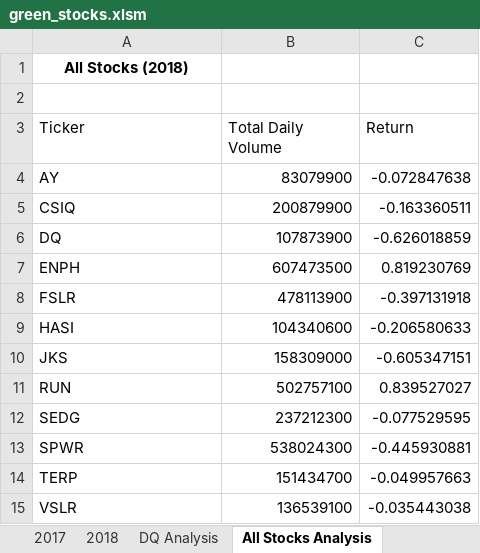
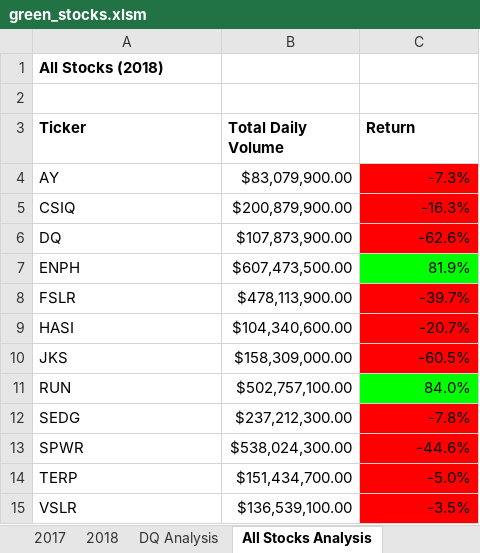
Before and after one commit to MiguelB512/VBA_Stock_Analysis, an Excel workbook: green_stocks.xlsm, sheet All Stocks Analysis, drawn as a sheet; values as stored, in another font and other column widths than the file's, no borders; the diff names each change by its address in the sheet, - before the commit and + after, or states it on an @@ line.

Commit message:
Add files via upload

```diff
--- a/green_stocks.xlsm (sheet All Stocks Analysis)
+++ b/green_stocks.xlsm (sheet All Stocks Analysis)
-A1 alignment: center
+A1 alignment: left
-A3:C3 bold: off
+A3:C3 bold: on
-B4 (Total Daily Volume): 83079900
+B4 (Total Daily Volume): $83,079,900.00
-C4 (Return): -0.072847638
+C4 (Return): -7.3%
-C4:C6 fill: none
+C4:C6 fill: #FF0000
-B5 (Total Daily Volume): 200879900
+B5 (Total Daily Volume): $200,879,900.00
-C5 (Return): -0.163360511
+C5 (Return): -16.3%
-B6 (Total Daily Volume): 107873900
+B6 (Total Daily Volume): $107,873,900.00
-C6 (Return): -0.626018859
+C6 (Return): -62.6%
-B7 (Total Daily Volume): 607473500
+B7 (Total Daily Volume): $607,473,500.00
-C7 (Return): 0.819230769
+C7 (Return): 81.9%
-C7 fill: none
+C7 fill: #00FF00
-B8 (Total Daily Volume): 478113900
+B8 (Total Daily Volume): $478,113,900.00
-C8 (Return): -0.397131918
+C8 (Return): -39.7%
-C8:C10 fill: none
+C8:C10 fill: #FF0000
-B9 (Total Daily Volume): 104340600
+B9 (Total Daily Volume): $104,340,600.00
-C9 (Return): -0.206580633
+C9 (Return): -20.7%
-B10 (Total Daily Volume): 158309000
+B10 (Total Daily Volume): $158,309,000.00
-C10 (Return): -0.605347151
+C10 (Return): -60.5%
-B11 (Total Daily Volume): 502757100
+B11 (Total Daily Volume): $502,757,100.00
-C11 (Return): 0.839527027
+C11 (Return): 84.0%
-C11 fill: none
+C11 fill: #00FF00
-B12 (Total Daily Volume): 237212300
+B12 (Total Daily Volume): $237,212,300.00
-C12 (Return): -0.077529595
+C12 (Return): -7.8%
-C12:C15 fill: none
+C12:C15 fill: #FF0000
-B13 (Total Daily Volume): 538024300
+B13 (Total Daily Volume): $538,024,300.00
-C13 (Return): -0.445930881
+C13 (Return): -44.6%
-B14 (Total Daily Volume): 151434700
+B14 (Total Daily Volume): $151,434,700.00
-C14 (Return): -0.049957663
+C14 (Return): -5.0%
-B15 (Total Daily Volume): 136539100
+B15 (Total Daily Volume): $136,539,100.00
-C15 (Return): -0.035443038
+C15 (Return): -3.5%
```
